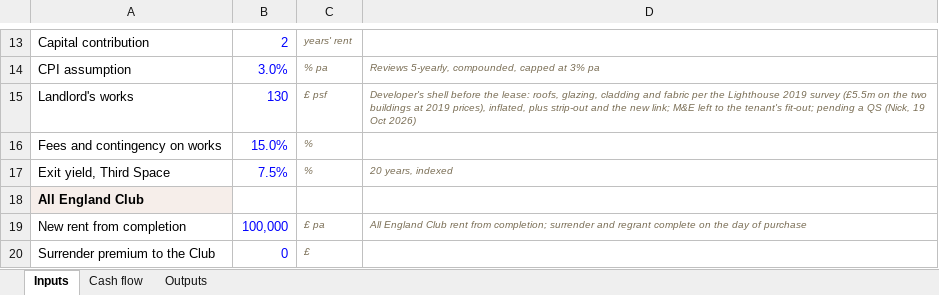
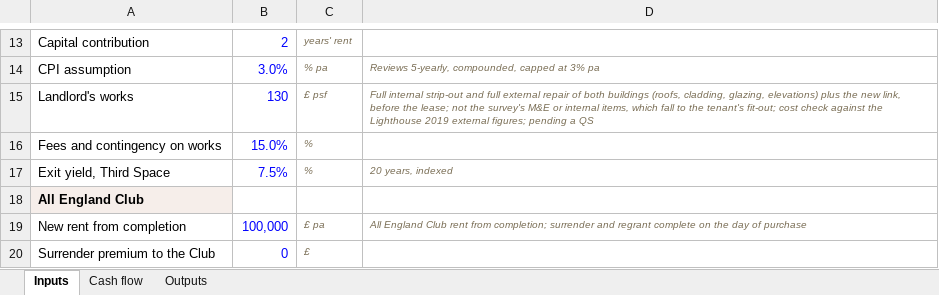
Before and after one commit to Woodybruce/bgp-wip-app, an Excel workbook: client/public/share/roehampton-sports-ground-estate-k7x2/docs/Roehampton - Underwrite model - BGP.xlsx, sheet Inputs, drawn as a sheet; only a part is shown, gaps mark what is left out; values as stored, in another font and other column widths than the file's, no borders; the diff names each change by its address in the sheet, - before the commit and + after, or states it on an @@ line.

```diff
--- a/client/public/share/roehampton-sports-ground-estate-k7x2/docs/Roehampton - Underwrite model - BGP.xlsx (sheet Inputs)
+++ b/client/public/share/roehampton-sports-ground-estate-k7x2/docs/Roehampton - Underwrite model - BGP.xlsx (sheet Inputs)
-D15: Developer's shell before the lease: roofs, glazing, cladding and fabric per the Lighthouse 2019 survey (£5.5m on the two buildings at 2019 prices), inflated, plus strip-out and the new link; M&E left to the tenant's fit-out; pending a QS (Nick, 19 Oct 2026)
+D15: Full internal strip-out and full external repair of both buildings (roofs, cladding, glazing, elevations) plus the new link, before the lease; not the survey's M&E or internal items, which fall to the tenant's fit-out; cost check against the Lighthouse 2019 external figures; pending a QS
```
Also changed, not shown: technical/roehampton-sports-ground-estate/proposals/Roehampton - Underwrite model - BGP.xlsx, 9 other files.
